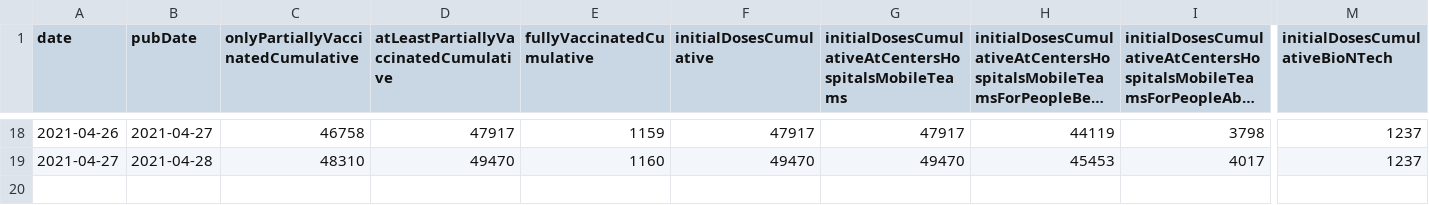
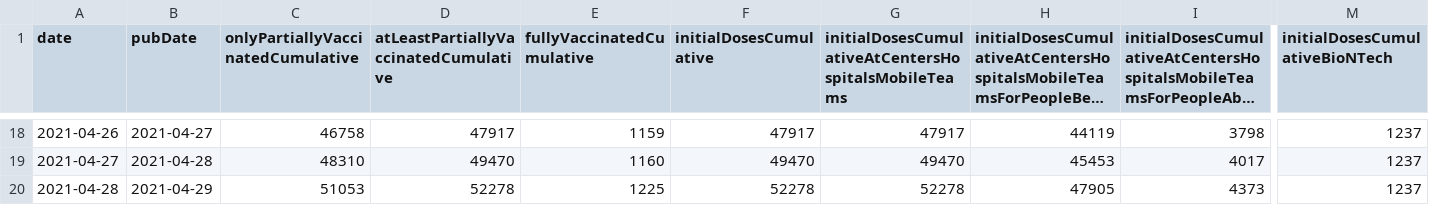
Before and after one commit to mathiasbynens/covid-19-vaccinations-germany, a CSV file: data/bund.csv, drawn as a sheet; only a part is shown, gaps mark what is left out; long unchanged cells end in …; rows hold the shown columns only; the diff names each change by its address in the sheet, - before the commit and + after, or states it on an @@ line.

Commit message:
Import vaccination data for date=2021-04-28 × pubDate=2021-04-29

```diff
--- a/data/bund.csv
+++ b/data/bund.csv
+row 20: 2021-04-28 | 2021-04-29 | 51053 | 52278 | 1225 | 52278 | 52278 | 47905 | 4373 | 1237
```
Also changed, not shown: 1 other file.
